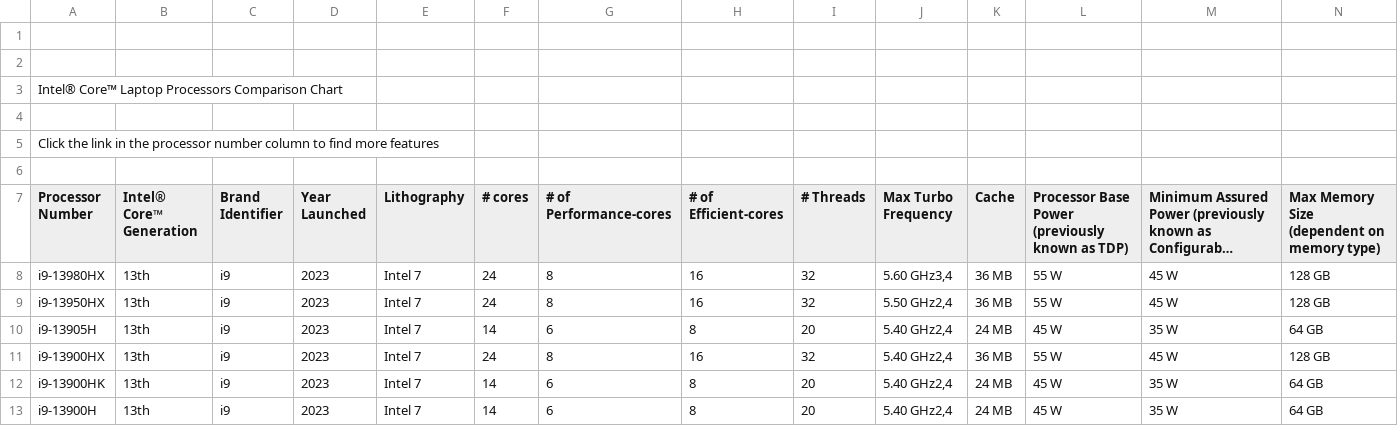
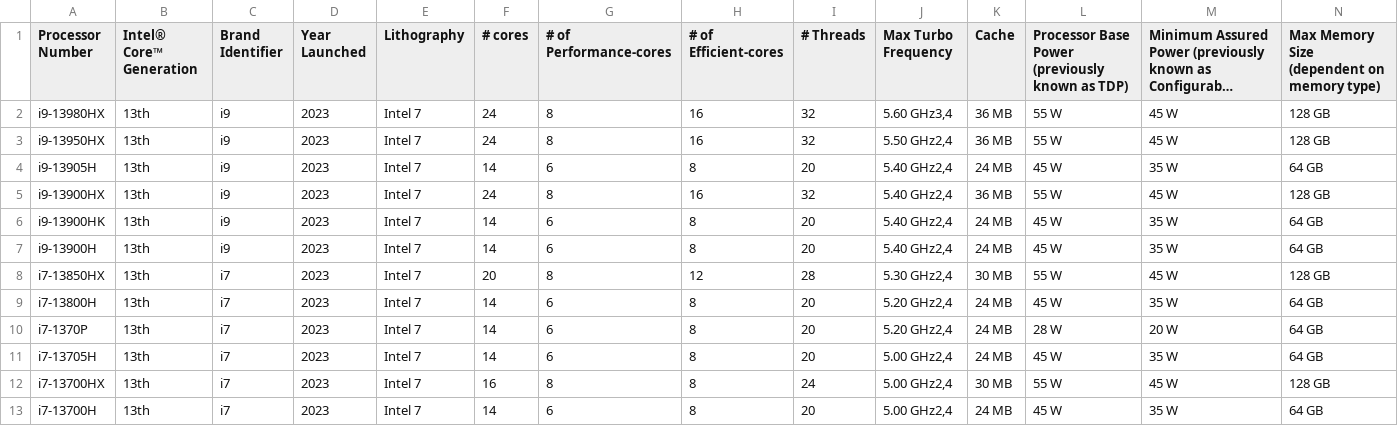
Before and after one commit to Theosdoor/Data-Cleaning-and-Analysis-Coursework, a CSV file: Intel-Core-Comparsion.csv, drawn as a sheet; only a part is shown; the shorter side is filled out with more unchanged rows; long unchanged cells end in …; rows hold the shown columns only; the diff names each change by its address in the sheet, - before the commit and + after, or states it on an @@ line.

Commit message:
Update Intel-Core-Comparsion.csv

```diff
--- a/Intel-Core-Comparsion.csv
+++ b/Intel-Core-Comparsion.csv
-row 1: (empty)
-row 2: (empty)
-row 3: Intel® Core™ Laptop Processors Comparison Chart
-row 4: (empty)
-row 5: Click the link in the processor number column to find more features
-row 6: (empty)
```
